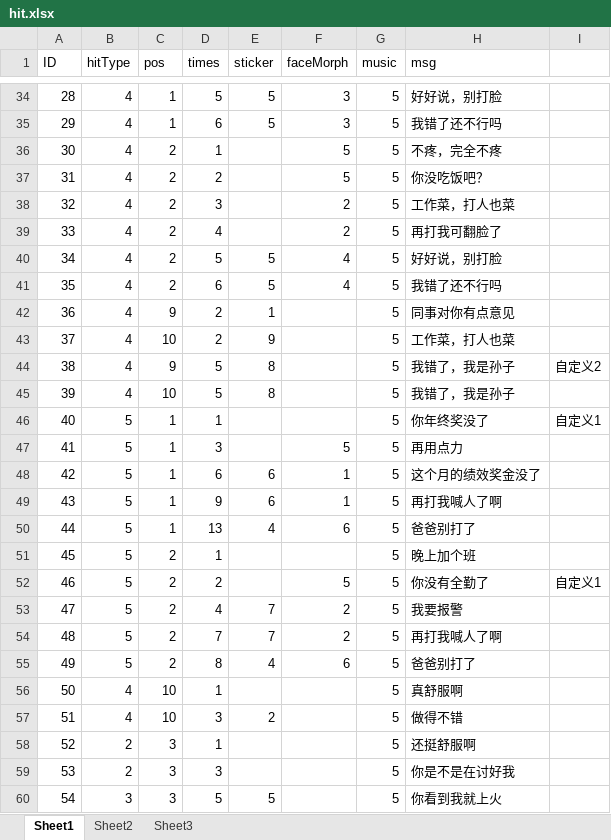
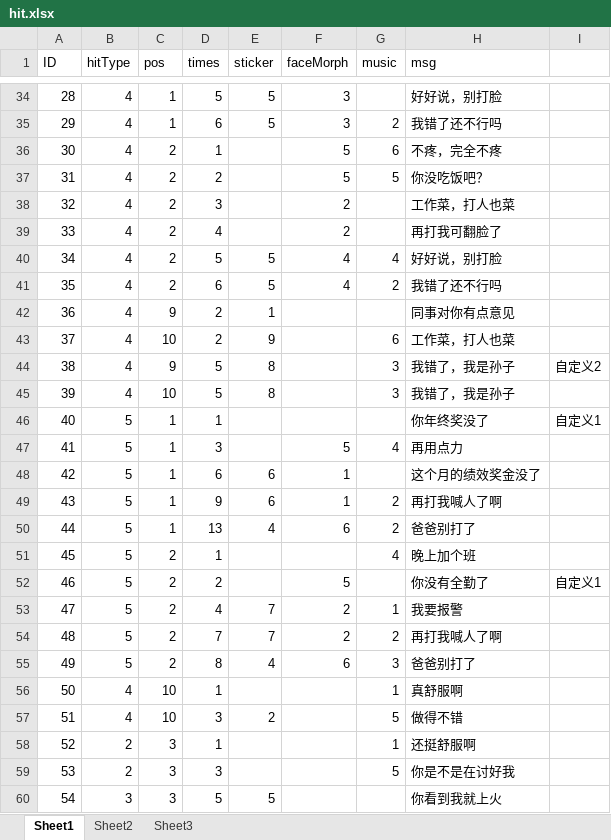
Before and after one commit to shanlihou/LoveMiniGame, an Excel workbook: tables/hit.xlsx, sheet Sheet1, drawn as a sheet; only a part is shown, gaps mark what is left out; values as stored, in another font and other column widths than the file's, no borders; the diff covers the shown part only; the diff names each change by its address in the sheet, - before the commit and + after, or states it on an @@ line.

```diff
--- a/tables/hit.xlsx (sheet Sheet1)
+++ b/tables/hit.xlsx (sheet Sheet1)
-G34 (music): 5
+G34 (music): (empty)
-G35 (music): 5
+G35 (music): 2
-G36 (music): 5
+G36 (music): 6
-G38:G39 (music): 5
+G38:G39 (music): (empty)
-G40 (music): 5
+G40 (music): 4
-G41 (music): 5
+G41 (music): 2
-G42 (music): 5
+G42 (music): (empty)
-G43 (music): 5
+G43 (music): 6
-G44:G45 (music): 5
+G44:G45 (music): 3
-G46 (music): 5
+G46 (music): (empty)
-G47 (music): 5
+G47 (music): 4
-G48 (music): 5
+G48 (music): (empty)
-G49:G50 (music): 5
+G49:G50 (music): 2
-G51 (music): 5
+G51 (music): 4
-G52 (music): 5
+G52 (music): (empty)
-G53 (music): 5
+G53 (music): 1
-G54 (music): 5
+G54 (music): 2
-G55 (music): 5
+G55 (music): 3
-G56 (music): 5
+G56 (music): 1
-G58 (music): 5
+G58 (music): 1
-G60 (music): 5
+G60 (music): (empty)
```
Also changed, not shown: 12 added rows and 82 edited cells elsewhere in this sheet, 15 other files.
